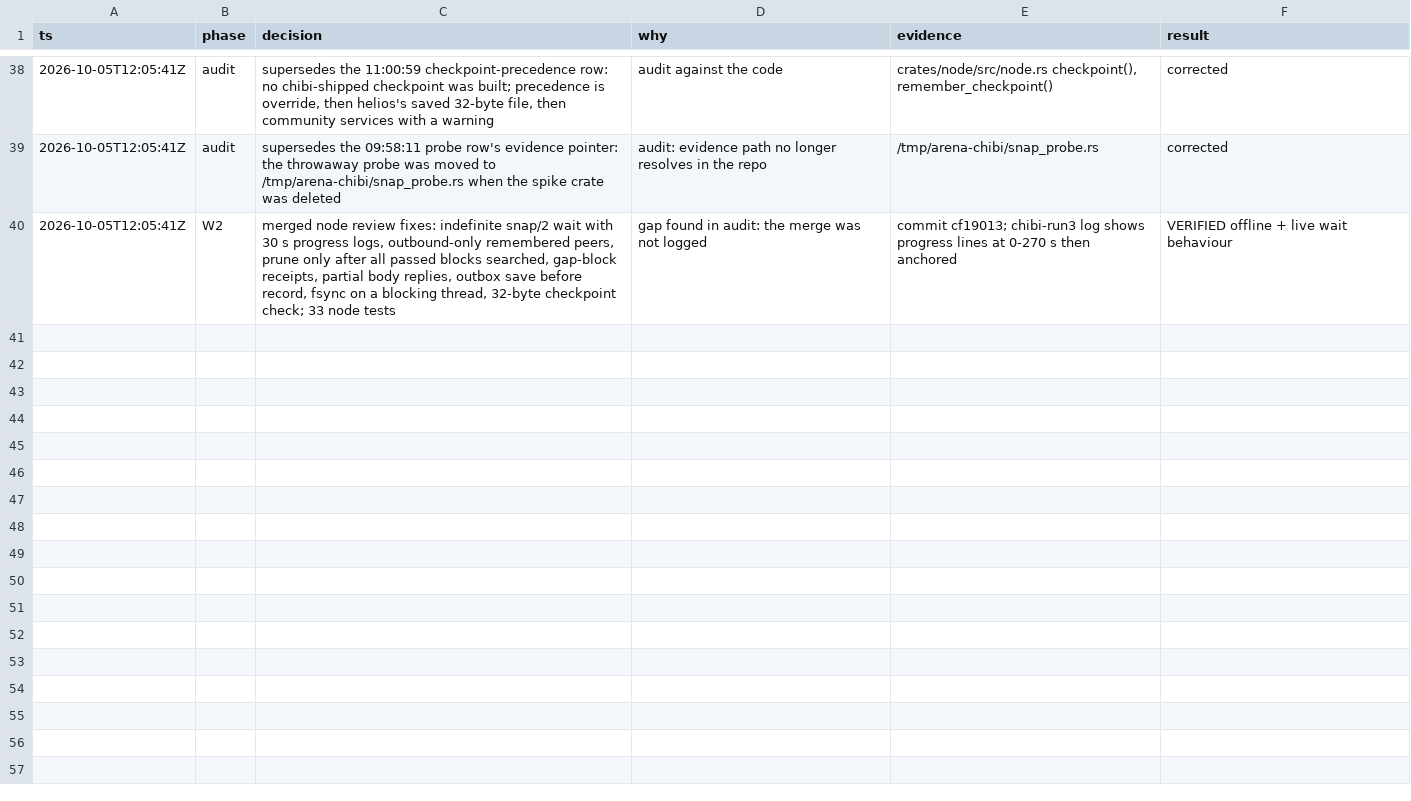
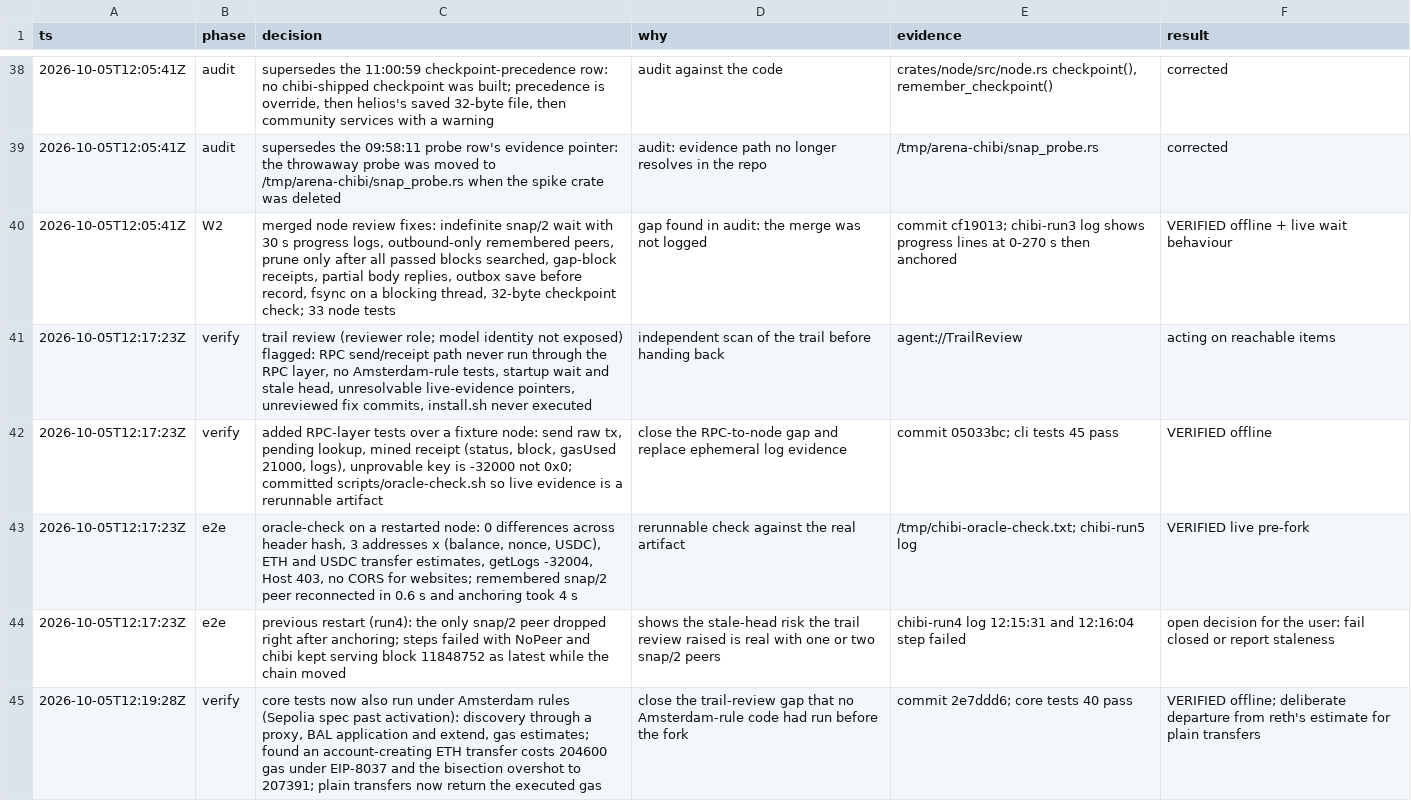
Before and after one commit to weiihann/chibi, a TSV file: docs/decisions.tsv, drawn as a sheet; only a part is shown, gaps mark what is left out; the diff covers the shown part only.

Commit message:
Log review follow-ups and final verification

```diff
--- a/docs/decisions.tsv
+++ b/docs/decisions.tsv
@@ -40 +40,6 @@ ts	phase	decision	why	evidence	result
 2026-10-05T12:05:41Z	W2	merged node review fixes: indefinite snap/2 wait with 30 s progress logs, outbound-only remembered peers, prune only after all passed blocks searched, gap-block receipts, partial body replies, outbox save before record, fsync on a blocking thread, 32-byte checkpoint check; 33 node tests	gap found in audit: the merge was not logged	commit cf19013; chibi-run3 log shows progress lines at 0-270 s then anchored	VERIFIED offline + live wait behaviour
+2026-10-05T12:17:23Z	verify	trail review (reviewer role; model identity not exposed) flagged: RPC send/receipt path never run through the RPC layer, no Amsterdam-rule tests, startup wait and stale head, unresolvable live-evidence pointers, unreviewed fix commits, install.sh never executed	independent scan of the trail before handing back	agent://TrailReview	acting on reachable items
+2026-10-05T12:17:23Z	verify	added RPC-layer tests over a fixture node: send raw tx, pending lookup, mined receipt (status, block, gasUsed 21000, logs), unprovable key is -32000 not 0x0; committed scripts/oracle-check.sh so live evidence is a rerunnable artifact	close the RPC-to-node gap and replace ephemeral log evidence	commit 05033bc; cli tests 45 pass	VERIFIED offline
+2026-10-05T12:17:23Z	e2e	oracle-check on a restarted node: 0 differences across header hash, 3 addresses x (balance, nonce, USDC), ETH and USDC transfer estimates, getLogs -32004, Host 403, no CORS for websites; remembered snap/2 peer reconnected in 0.6 s and anchoring took 4 s	rerunnable check against the real artifact	/tmp/chibi-oracle-check.txt; chibi-run5 log	VERIFIED live pre-fork
+2026-10-05T12:17:23Z	e2e	previous restart (run4): the only snap/2 peer dropped right after anchoring; steps failed with NoPeer and chibi kept serving block 11848752 as latest while the chain moved	shows the stale-head risk the trail review raised is real with one or two snap/2 peers	chibi-run4 log 12:15:31 and 12:16:04 step failed	open decision for the user: fail closed or report staleness
+2026-10-05T12:19:28Z	verify	core tests now also run under Amsterdam rules (Sepolia spec past activation): discovery through a proxy, BAL application and extend, gas estimates; found an account-creating ETH transfer costs 204600 gas under EIP-8037 and the bisection overshot to 207391; plain transfers now return the executed gas	close the trail-review gap that no Amsterdam-rule code had run before the fork	commit 2e7ddd6; core tests 40 pass	VERIFIED offline; deliberate departure from reth's estimate for plain transfers
```
Also changed, not shown: 4 added rows elsewhere in this file.
